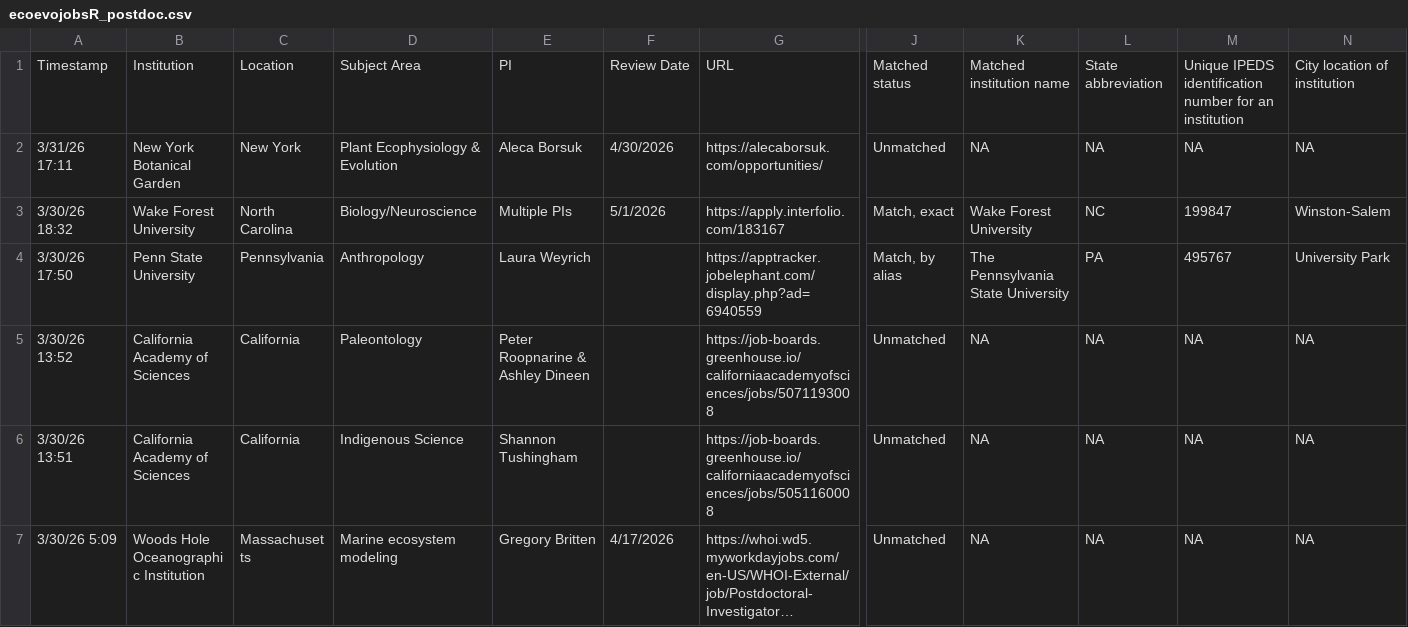
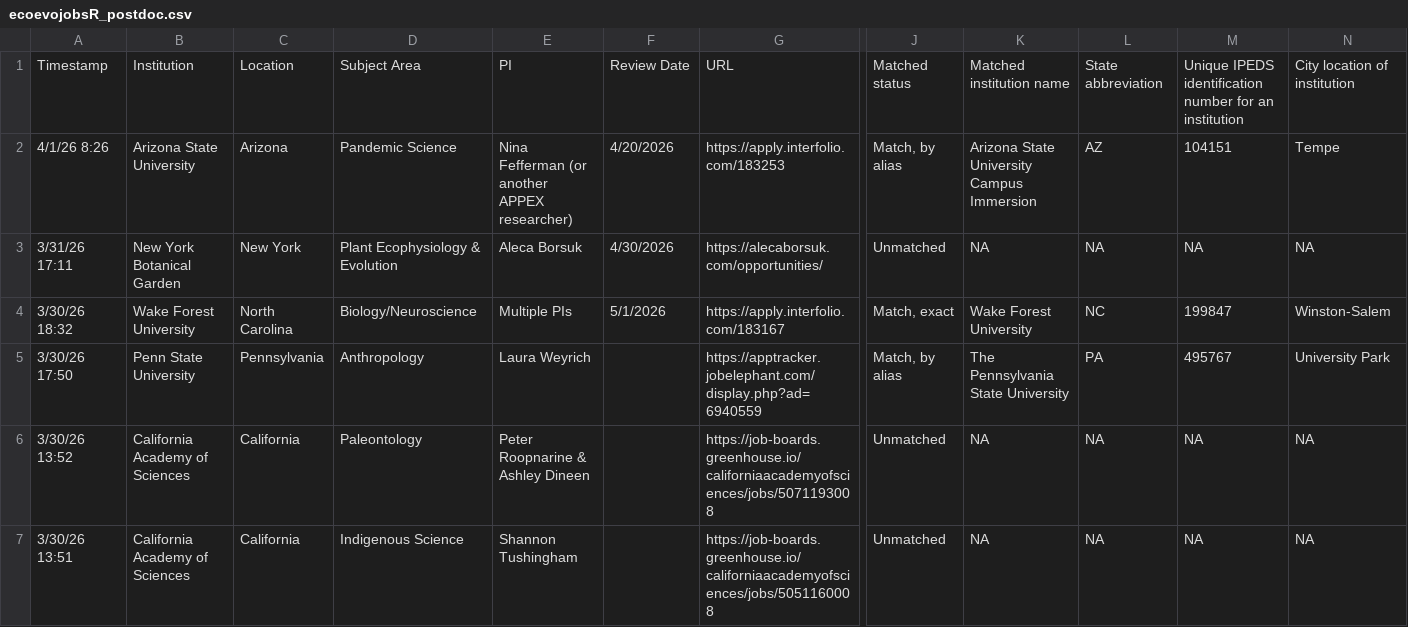
Before and after one commit to mikeblazanin/ecoevojobsR, a CSV file: data-raw/ecoevojobsR_postdoc.csv, drawn as a sheet; only a part is shown, gaps mark what is left out; the shorter side is filled out with more unchanged rows; long unchanged cells end in …; rows hold the shown columns only; the diff names each change by its address in the sheet, - before the commit and + after, or states it on an @@ line.

```diff
--- a/data-raw/ecoevojobsR_postdoc.csv
+++ b/data-raw/ecoevojobsR_postdoc.csv
+row 2: 4/1/26 8:26 | Arizona State University | Arizona | Pandemic Science | Nina Fefferman (or another APPEX researcher) | 4/20/2026 | https://apply.interfolio.com/183253 | Match, by alias | Arizona State University Campus Immersion | AZ | 104151 | Tempe
```
Also changed, not shown: 2 other files.
